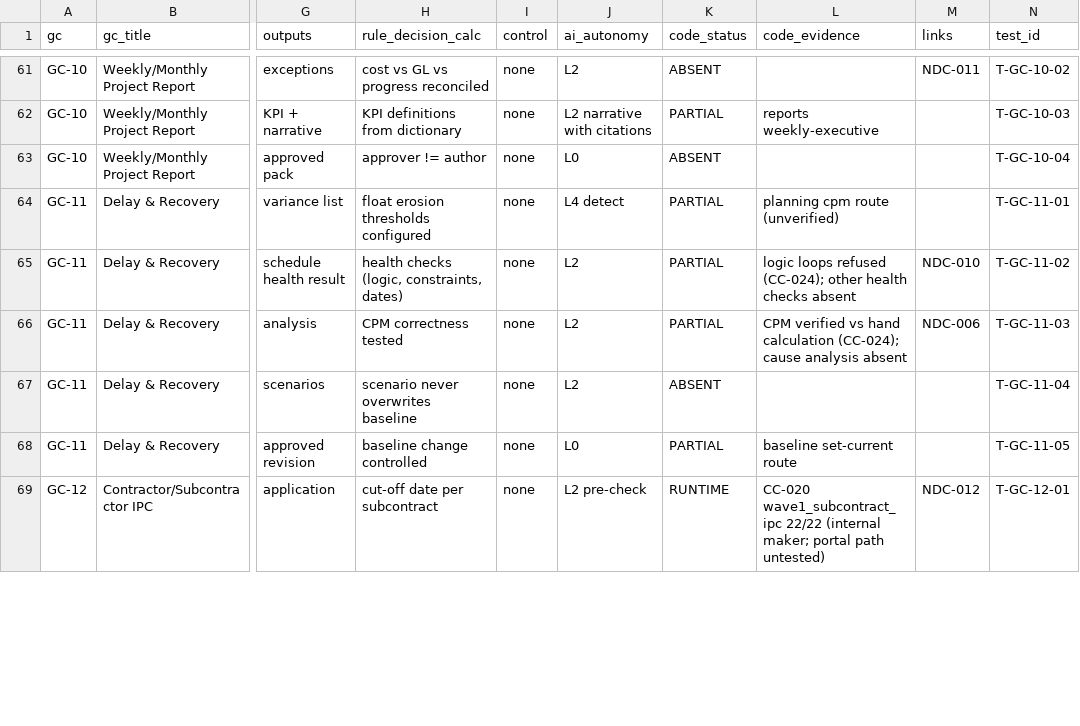
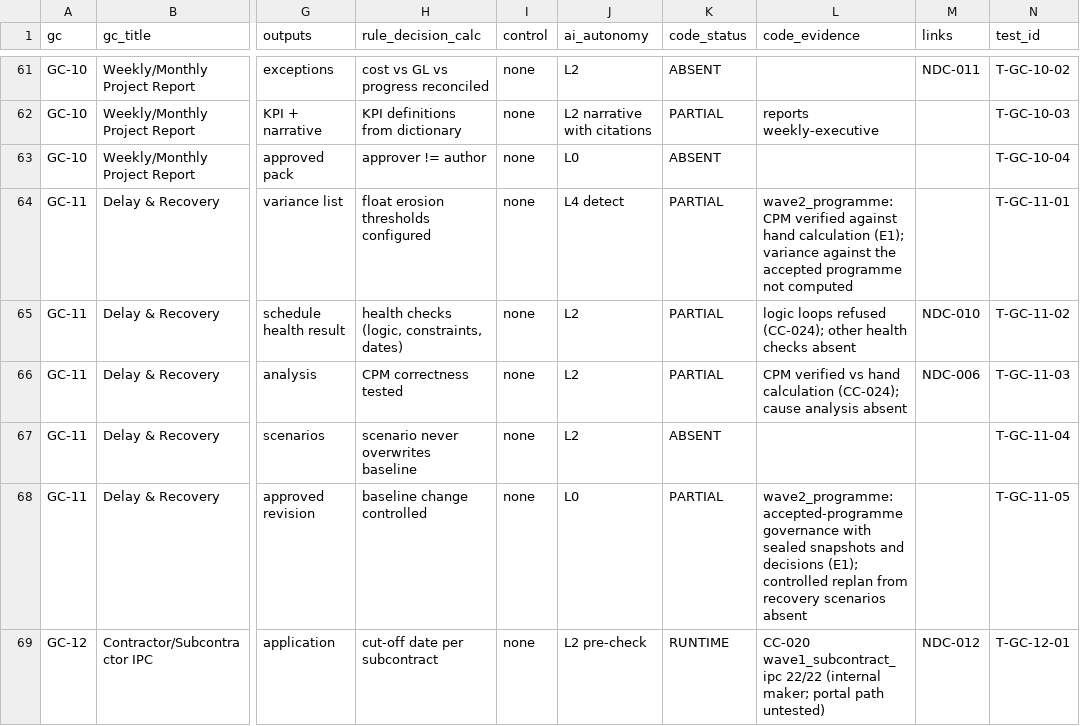
Before and after one commit to krvng5c6t9-rgb/-MISHEL-CONSTRUCTION-INTELLIGENCE-PLATFORM, a CSV file: governance/decomposition/GOLDEN_CASE_DECOMPOSITION.csv, drawn as a sheet; only a part is shown, gaps mark what is left out; the diff covers the shown part only; the diff names each change by its address in the sheet, - before the commit and + after, or states it on an @@ line.

```diff
--- a/governance/decomposition/GOLDEN_CASE_DECOMPOSITION.csv
+++ b/governance/decomposition/GOLDEN_CASE_DECOMPOSITION.csv
-L64 (code_evidence): planning cpm route (unverified)
+L64 (code_evidence): wave2_programme: CPM verified against hand calculation (E1); variance against the accepted programme not computed
-L68 (code_evidence): baseline set-current route
+L68 (code_evidence): wave2_programme: accepted-programme governance with sealed snapshots and decisions (E1); controlled replan from recovery scenarios absent
```
Also changed, not shown: 43 edited cells elsewhere in this file, governance/registers/10_Change_Control_Register.csv, 6 other files.
